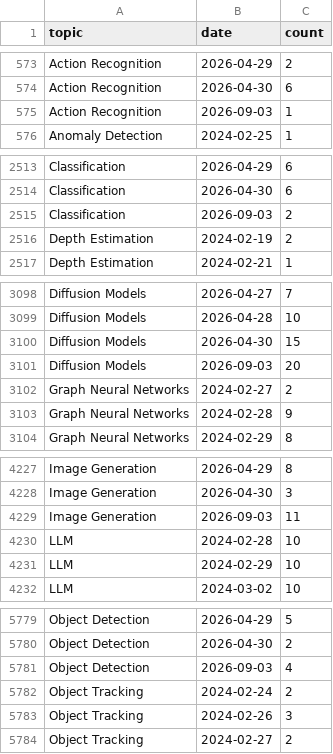
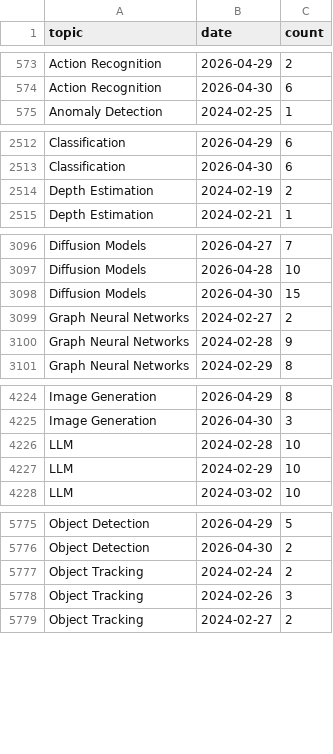
Before and after one commit to a541203686/paper-list, a CSV file: docs/analytics/data/daily_counts.csv, drawn as a sheet; only a part is shown, gaps mark what is left out; the diff covers the shown part only.

```diff
--- a/docs/analytics/data/daily_counts.csv
+++ b/docs/analytics/data/daily_counts.csv
@@ -574,3 +574,2 @@ Action Recognition,2026-04-29,2
 Action Recognition,2026-04-30,6
-Action Recognition,2026-09-03,1
 Anomaly Detection,2024-02-25,1
@@ -2514,3 +2513,2 @@ Classification,2026-04-29,6
 Classification,2026-04-30,6
-Classification,2026-09-03,2
 Depth Estimation,2024-02-19,2
@@ -3100,3 +3098,2 @@ Diffusion Models,2026-04-28,10
 Diffusion Models,2026-04-30,15
-Diffusion Models,2026-09-03,20
 Graph Neural Networks,2024-02-27,2
@@ -4228,3 +4225,2 @@ Image Generation,2026-04-29,8
 Image Generation,2026-04-30,3
-Image Generation,2026-09-03,11
 LLM,2024-02-28,10
@@ -5780,3 +5776,2 @@ Object Detection,2026-04-29,5
 Object Detection,2026-04-30,2
-Object Detection,2026-09-03,4
 Object Tracking,2024-02-24,2
```
Also changed, not shown: 6 removed rows elsewhere in this file, docs/analytics/data/code_coverage_daily.csv, docs/analytics/data/code_coverage_monthly.csv, 44 other files.
